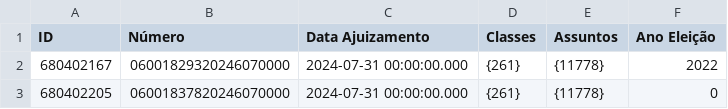
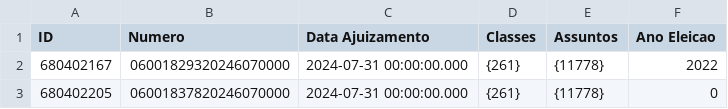
Before and after one commit to 0LostConnection/ED-AT1-analise-de-dados, a CSV file: data/processos_ordenados_data.csv, drawn as a sheet; only a part is shown.

Commit message:
fix(main.c/processo.c): Erro de leitura corrigido

```diff
--- a/data/processos_ordenados_data.csv
+++ b/data/processos_ordenados_data.csv
@@ -1,2 +1,2 @@
-ID,Número,Data Ajuizamento,Classes,Assuntos,Ano Eleição
+ID,Numero,Data Ajuizamento,Classes,Assuntos,Ano Eleicao
 680402167,"06001829320246070000",2024-07-31 00:00:00.000,{261},{11778},2022
```
Also changed, not shown: data/processos_ordenados_id.csv, 2 other files.
